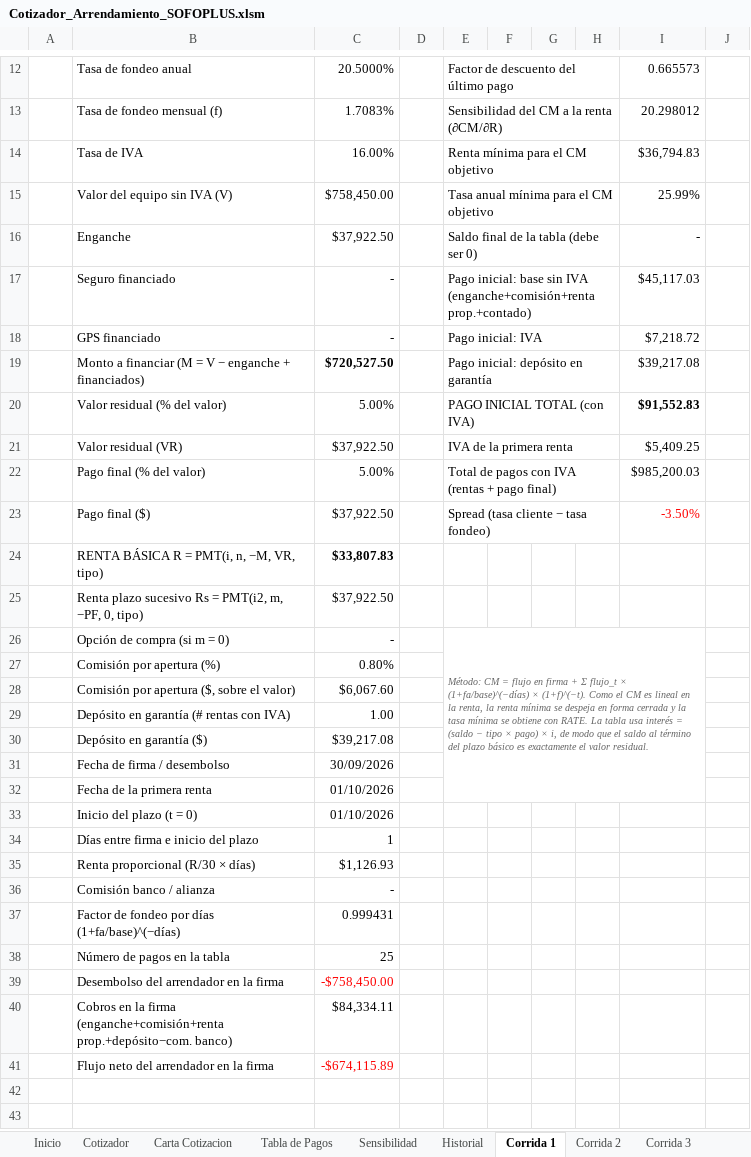
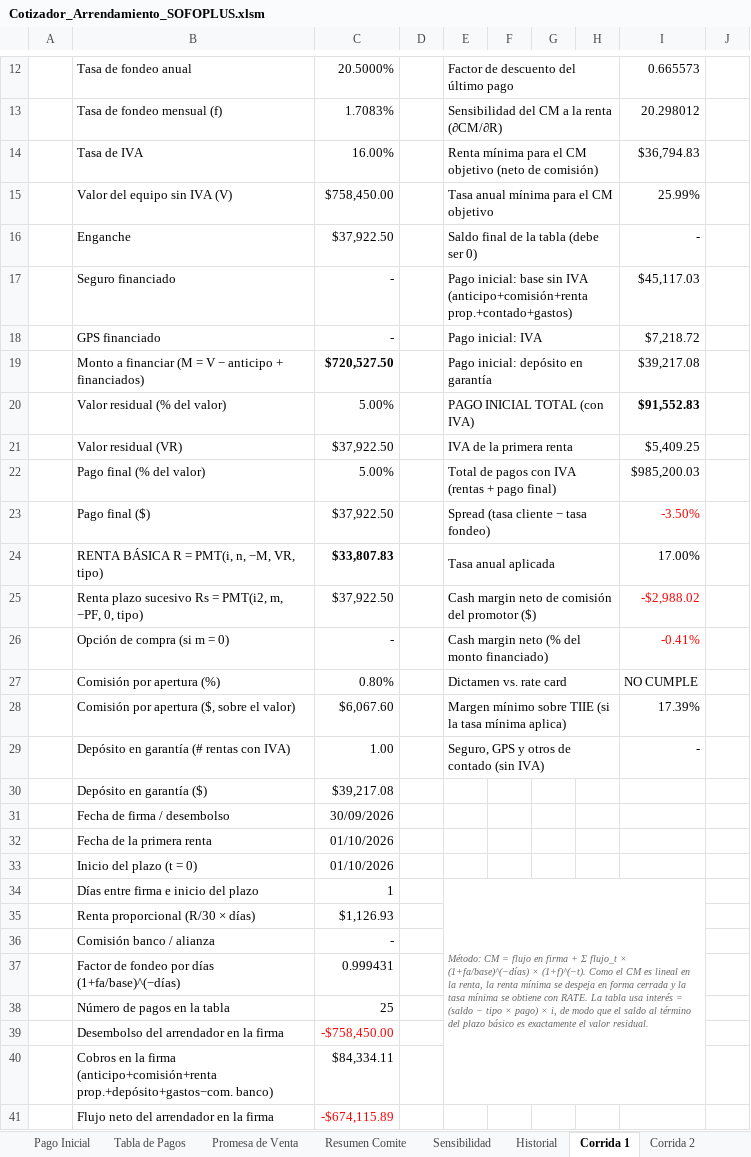
Before and after one commit to davisaslo/davisaslo, an Excel workbook: cotizador/Cotizador_Arrendamiento_SOFOPLUS.xlsm, sheet Corrida 1, drawn as a sheet; only a part is shown, gaps mark what is left out; the shorter side is filled out with more unchanged rows; values as stored, in another font and other column widths than the file's, no borders; conditional formats not drawn; removed rows and columns are numbered as before the commit, all else as after; the diff covers the shown part only; the diff names each change by its address in the sheet, - before the commit and + after, or states it on an @@ line.

```diff
--- a/cotizador/Cotizador_Arrendamiento_SOFOPLUS.xlsm (sheet Corrida 1)
+++ b/cotizador/Cotizador_Arrendamiento_SOFOPLUS.xlsm (sheet Corrida 1)
+sheet tab: Pago Inicial
+sheet tab: Promesa de Venta
+sheet tab: Resumen Comite
-E14: Renta mínima para el CM objetivo
+E14: Renta mínima para el CM objetivo (neto de comisión)
-E17: …sin IVA (enganche+comisión+renta prop.+contado)
+E17: …sin IVA (anticipo+comisión+renta prop.+contado+gastos)
-B19: …V − enganche + financiados)
+B19: …V − anticipo + financiados)
-E24: (empty)
+E24: Tasa anual aplicada
+E24:H24 merged
-I24: (empty)
+I24: 17.00%
-E25: (empty)
+E25: Cash margin neto de comisión del promotor ($)
+E25:H25 merged
-I25: (empty)
+I25: -$2,988.02
-E26: Método: CM = flujo en firma + Σ flujo_t × (1+fa/base)^(−días) × (1+f)^(−t). Como el CM es lineal en la renta, la renta mínima se despeja en forma cerrada y la tasa mínima se obtiene con RATE. La tabla usa interés = (saldo − tipo × pago) × i, de modo que el saldo al término del plazo básico es exactamente el valor residual.
+E26: Cash margin neto (% del monto financiado)
@@ E26 italic: on → off, text colour: #666666 → black, text size: larger @@
-E26:I32 merged
+E26:H26 merged
-I26: (empty)
+I26: -0.41%
-E27: (empty)
+E27: Dictamen vs. rate card
+E27:H27 merged
-I27: (empty)
+I27: NO CUMPLE
-E28: (empty)
+E28: Margen mínimo sobre TIIE (si la tasa mínima aplica)
+E28:H28 merged
-I28: (empty)
+I28: 17.39%
-E29: (empty)
+E29: Seguro, GPS y otros de contado (sin IVA)
+E29:H29 merged
-I29: (empty)
+I29: -
-E34: (empty)
+E34: Método: CM = flujo en firma + Σ flujo_t × (1+fa/base)^(−días) × (1+f)^(−t). Como el CM es lineal en la renta, la renta mínima se despeja en forma cerrada y la tasa mínima se obtiene con RATE. La tabla usa interés = (saldo − tipo × pago) × i, de modo que el saldo al término del plazo básico es exactamente el valor residual.
+E34:I40 merged
-B40: …la firma (enganche+comisión+renta prop.+depósito−com. banco)
+B40: …la firma (anticipo+comisión+renta prop.+depósito+gastos−com. banco)
```
Also changed, not shown: 14 added rows elsewhere in this sheet, sheet Configuracion, sheet Cotizador, sheet Corrida 2, sheet Corrida 3, sheet Corrida 4, sheet Inicio, 2 more sheets, other sheet tabs, formulas that keep their value, charts or pictures, 7 other files.
